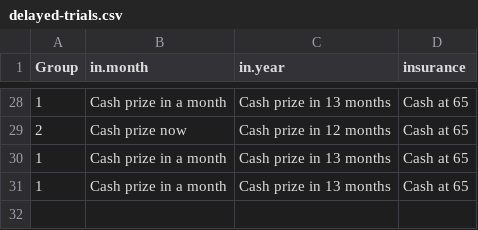
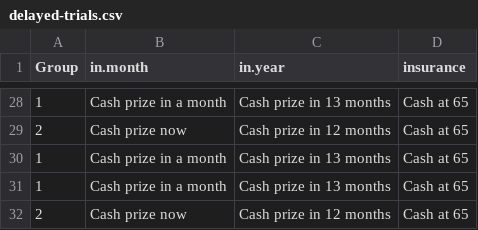
Before and after one commit to matiasandina/NATSCI191, a CSV file: delayed-trials.csv, drawn as a sheet; only a part is shown, gaps mark what is left out; the diff names each change by its address in the sheet, - before the commit and + after, or states it on an @@ line.

```diff
--- a/delayed-trials.csv
+++ b/delayed-trials.csv
+row 32: 2 | Cash prize now | Cash prize in 12 months | Cash at 65
```
Also changed, not shown: 1 other file.
